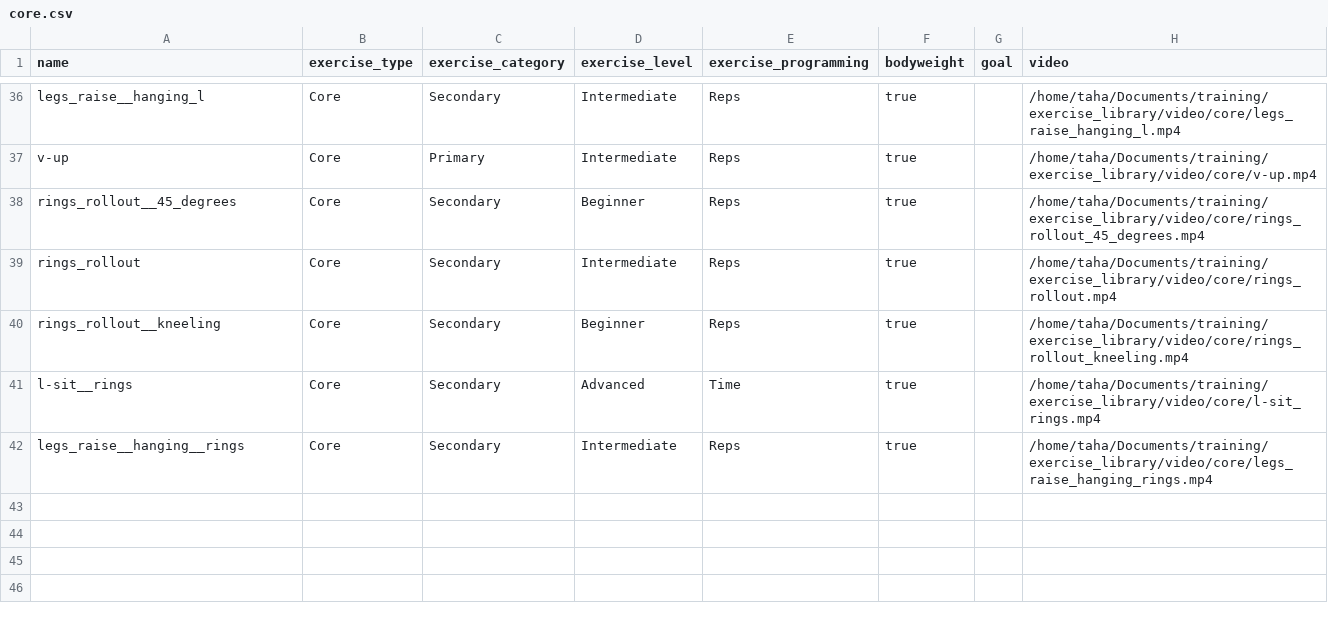
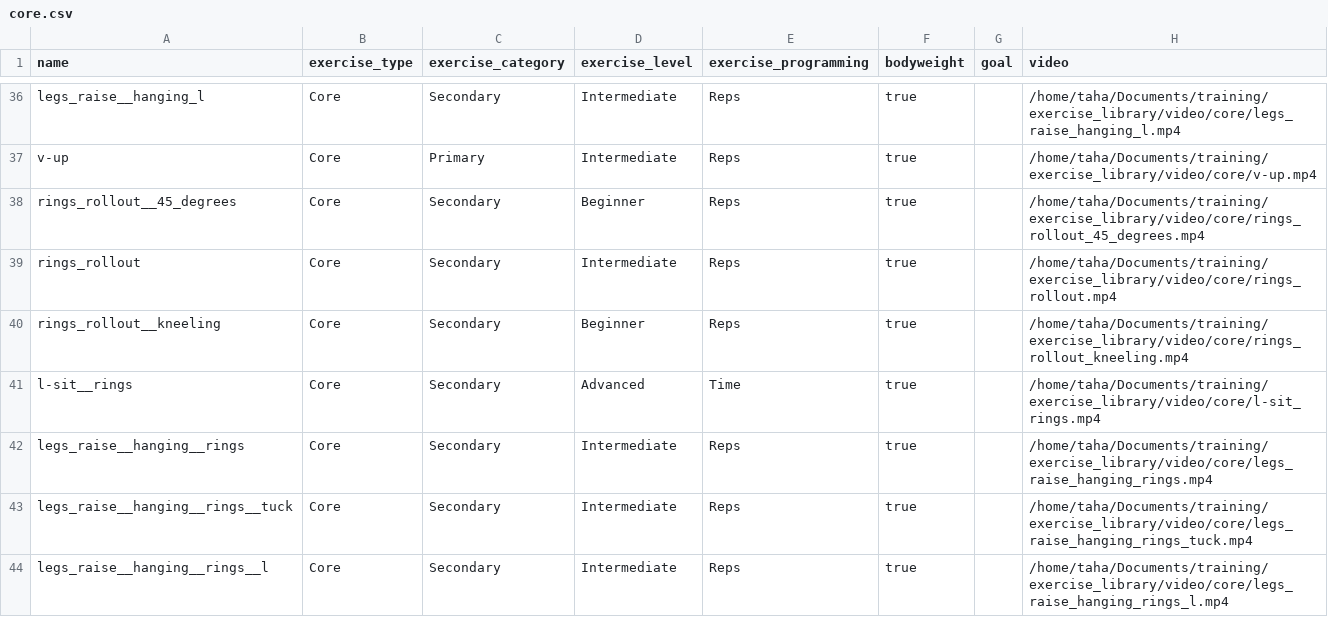
Before and after one commit to TahaHachana/wodgen, a CSV file: exercise_library/core.csv, drawn as a sheet; only a part is shown, gaps mark what is left out; the diff names each change by its address in the sheet, - before the commit and + after, or states it on an @@ line.

```diff
--- a/exercise_library/core.csv
+++ b/exercise_library/core.csv
+row 43: legs_raise__hanging__rings__tuck | Core | Secondary | Intermediate | Reps | true |  | /home/taha/Documents/training/exercise_library/video/core/legs_raise_hanging_rings_tuck.mp4
+row 44: legs_raise__hanging__rings__l | Core | Secondary | Intermediate | Reps | true |  | /home/taha/Documents/training/exercise_library/video/core/legs_raise_hanging_rings_l.mp4
```
Also changed, not shown: exercise_library/legs.csv, exercise_library/pull.csv, 2 other files.
